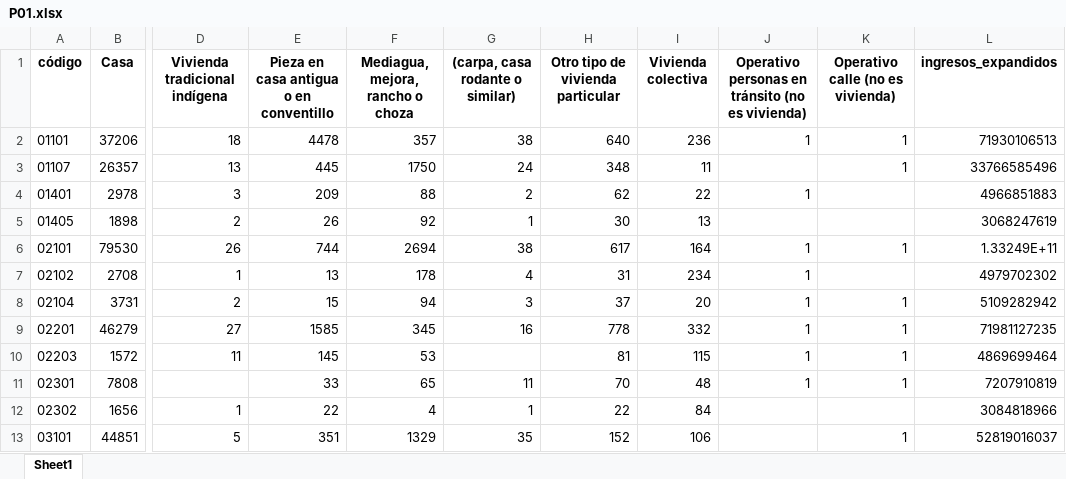
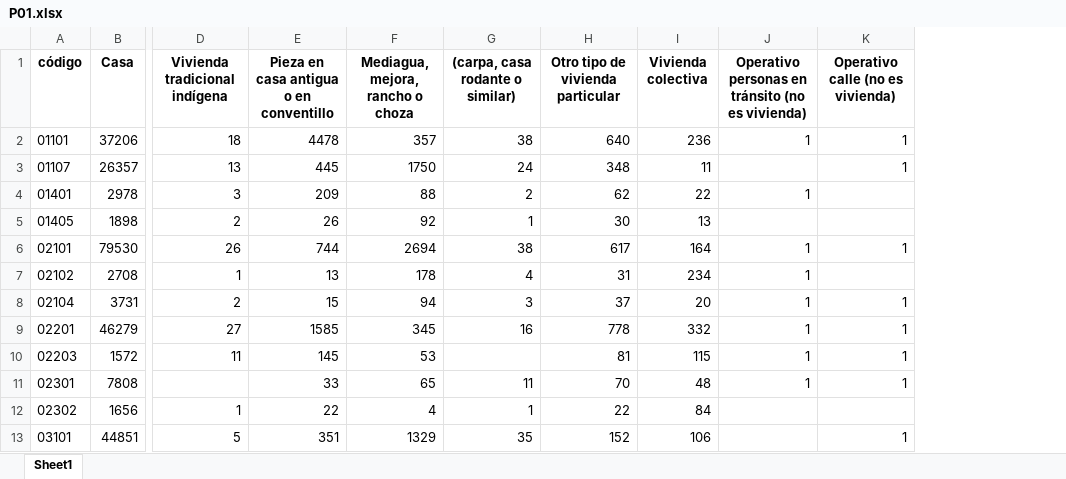
Before and after one commit to Sud-Austral/ds_correlaciones_censo_casen, an Excel workbook: corre_ing_exp-censo_casen/P01.xlsx, sheet Sheet1, drawn as a sheet; only a part is shown, gaps mark what is left out; values as stored, in another font and other column widths than the file's, no borders; the diff names each change by its address in the sheet, - before the commit and + after, or states it on an @@ line.

```diff
--- a/corre_ing_exp-censo_casen/P01.xlsx (sheet Sheet1)
+++ b/corre_ing_exp-censo_casen/P01.xlsx (sheet Sheet1)
-column L (ingresos_expandidos), rows 2-13: 71930106513 | 33766585496 | 4966851883 | 3068247619 | 1.33249E+11 | 4979702302 | 5109282942 | 71981127235 | 4869699464 | 7207910819 | 3084818966 | 52819016037
```
Also changed, not shown: 37 other files.
